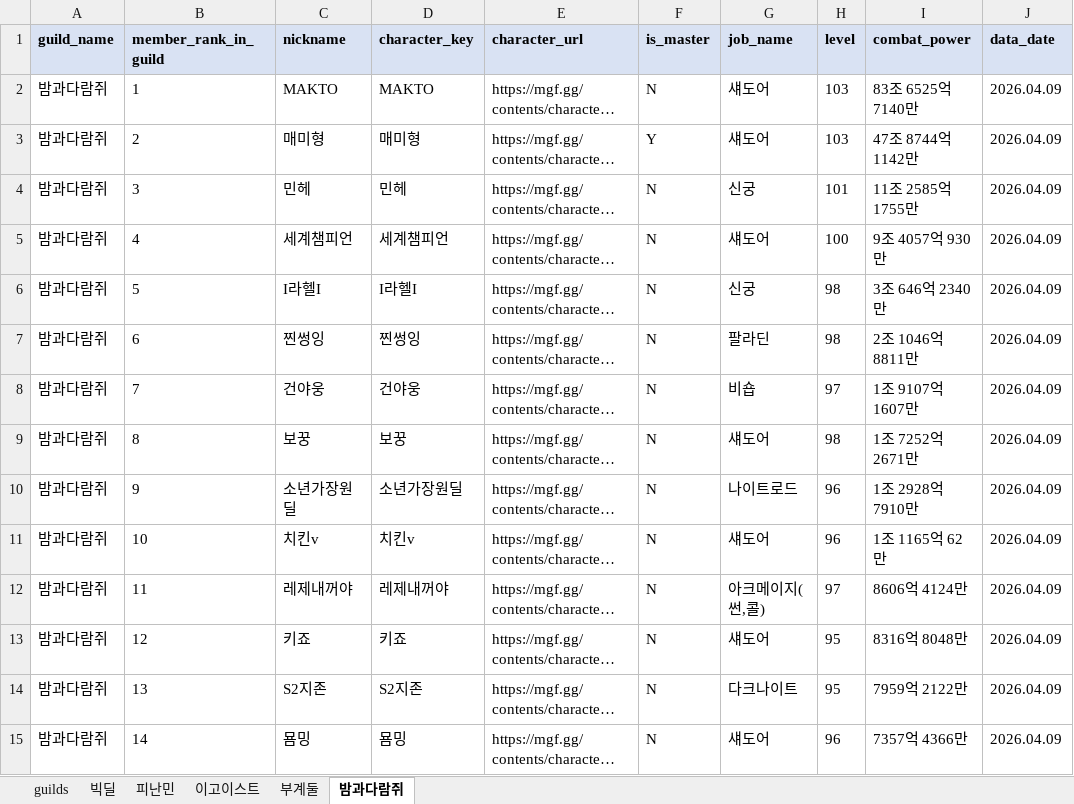
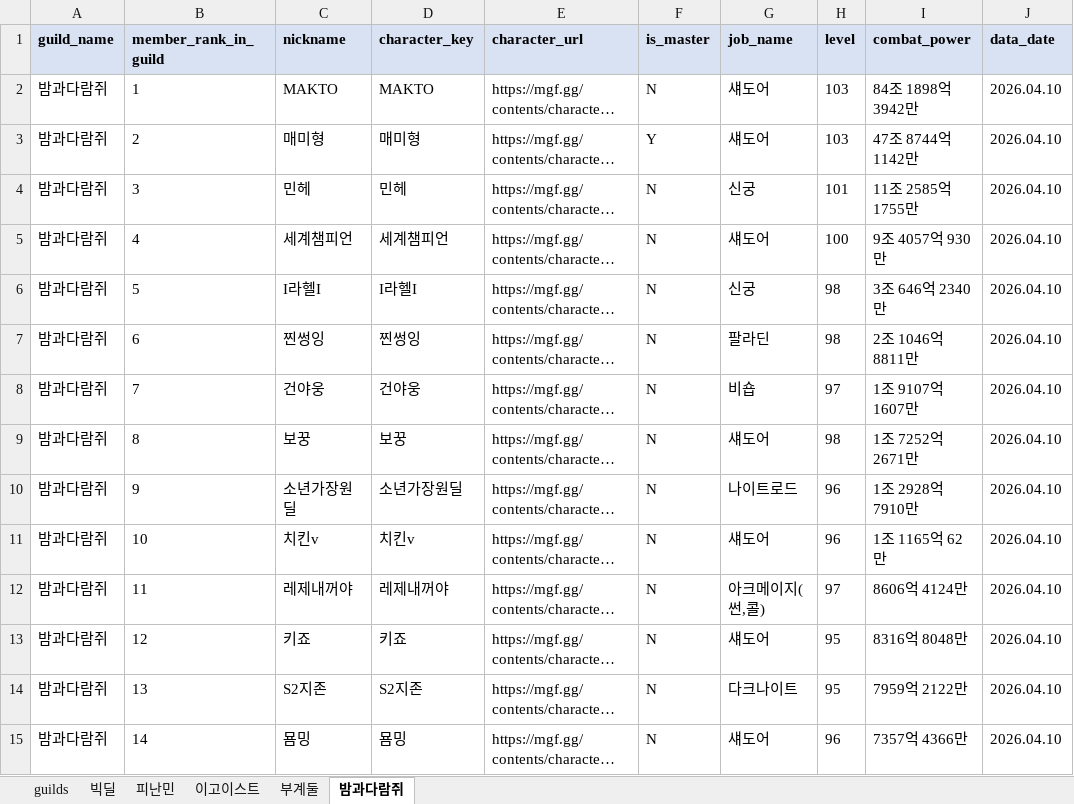
Before and after one commit to pogas/mgf_guild_match, an Excel workbook: mgf_matched_5_guilds.xlsx, sheet 밤과다람쥐, drawn as a sheet; only a part is shown; long unchanged cells end in …; values as stored, in another font and other column widths than the file's, no borders; the diff covers the shown part only; the diff names each change by its address in the sheet, - before the commit and + after, or states it on an @@ line.

```diff
--- a/mgf_matched_5_guilds.xlsx (sheet 밤과다람쥐)
+++ b/mgf_matched_5_guilds.xlsx (sheet 밤과다람쥐)
-I2 (combat_power): 83조 6525억 7140만
+I2 (combat_power): 84조 1898억 3942만
-J2:J15 (data_date): 2026.04.09
+J2:J15 (data_date): 2026.04.10
```
Also changed, not shown: 16 edited cells elsewhere in this sheet, sheet 빅딜, sheet 피난민, sheet 이고이스트, sheet guilds, 2 other files.
